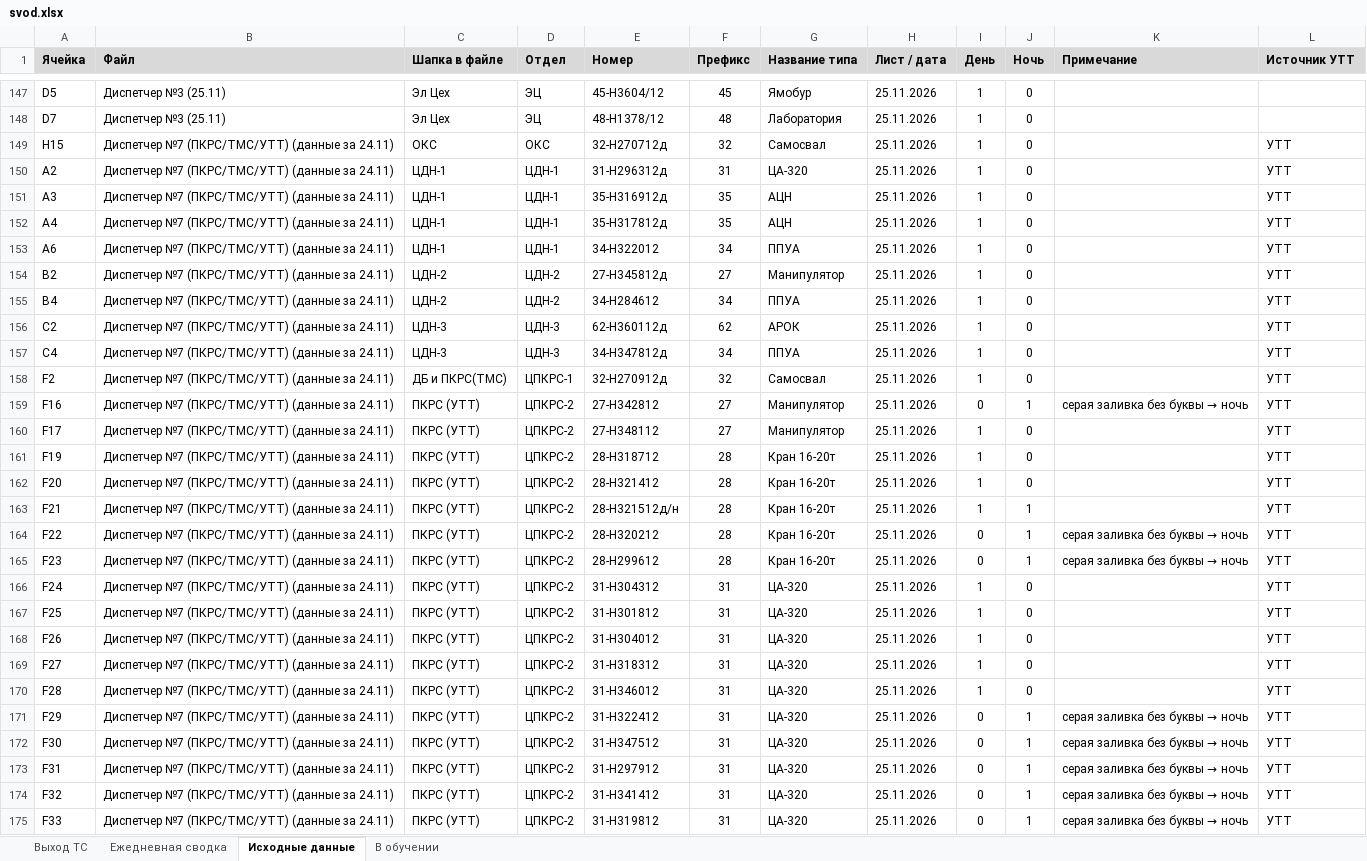
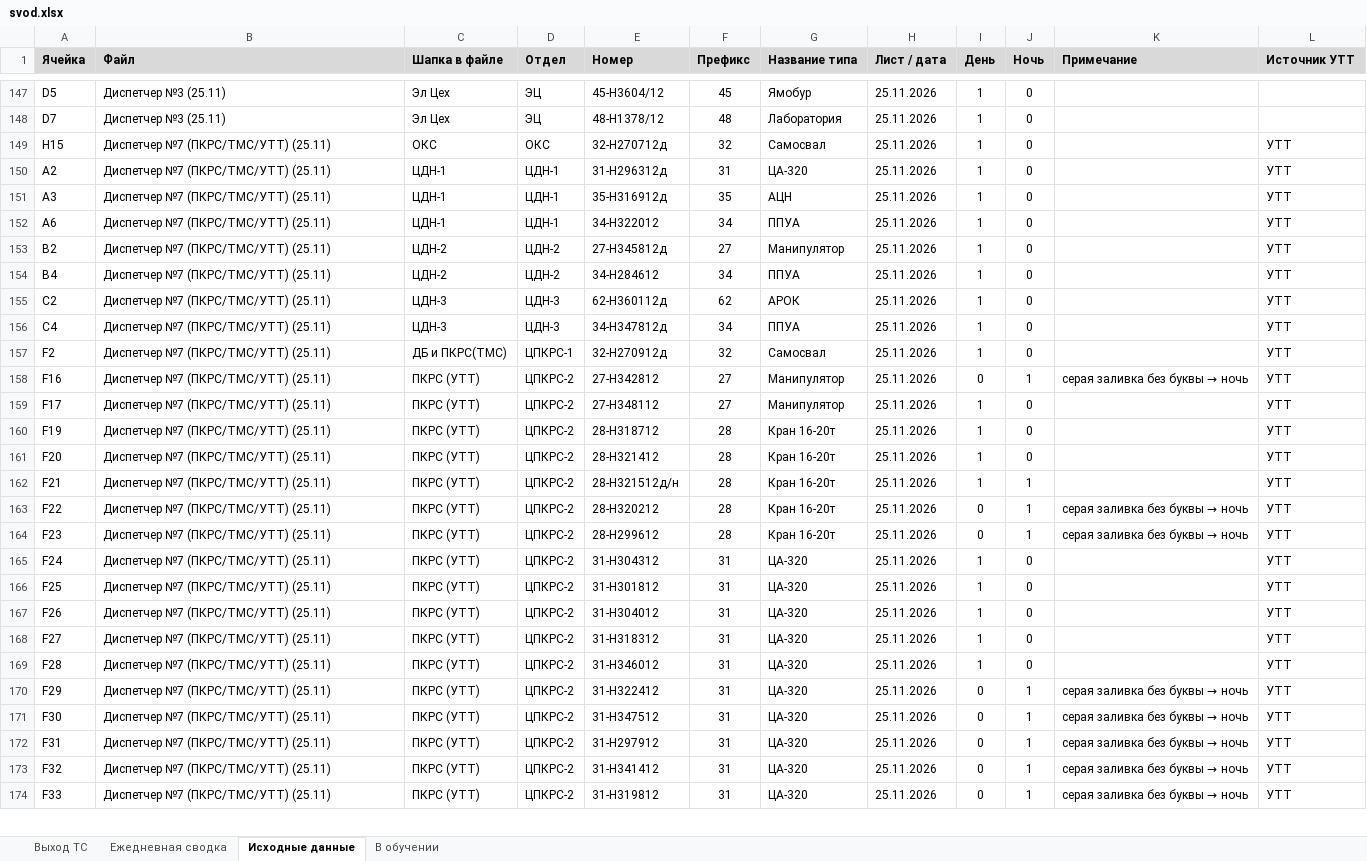
Before and after one commit to aura2889/summary, an Excel workbook: archive/2026-11-25/svod.xlsx, sheet Исходные данные, drawn as a sheet; only a part is shown, gaps mark what is left out; values as stored, in another font and other column widths than the file's, no borders; charts and pictures not drawn; removed rows and columns are numbered as before the commit, all else as after; the diff covers the shown part only; the diff names each change by its address in the sheet, - before the commit and + after, or states it on an @@ line.

```diff
--- a/archive/2026-11-25/svod.xlsx (sheet Исходные данные)
+++ b/archive/2026-11-25/svod.xlsx (sheet Исходные данные)
-B149:B151 (Файл): Диспетчер №7 (ПКРС/ТМС/УТТ) (данные за 24.11)
+B149:B151 (Файл): Диспетчер №7 (ПКРС/ТМС/УТТ) (25.11)
-row 152: A4 | Диспетчер №7 (ПКРС/ТМС/УТТ) (данные за 24.11) | ЦДН-1 | ЦДН-1 | 35-Н317812д | 35 | АЦН | 25.11.2026 | 1 | 0 |  | УТТ
-B152:B174 (Файл): Диспетчер №7 (ПКРС/ТМС/УТТ) (данные за 24.11)
+B152:B174 (Файл): Диспетчер №7 (ПКРС/ТМС/УТТ) (25.11)
```
Also changed, not shown: other rows of this sheet, sheet Ежедневная сводка, sheet Выход ТС, raw/D7.xlsx, raw/K8.xlsx, 8 other files.
